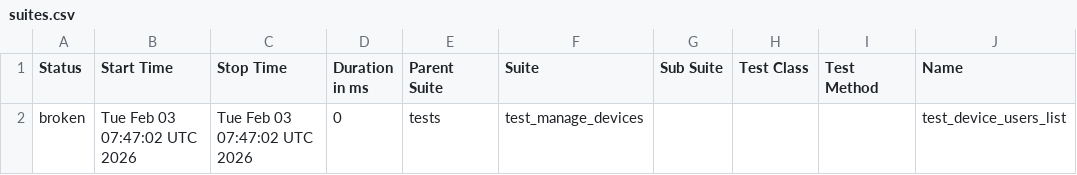
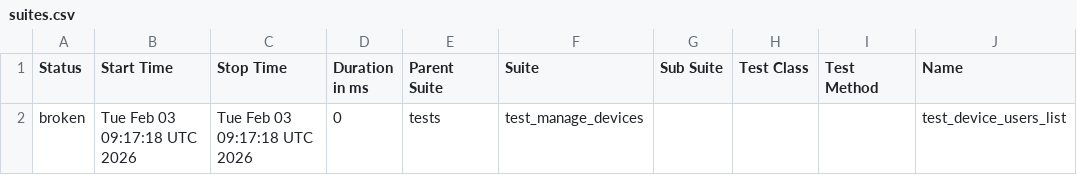
Before and after one commit to harshithh90/poly-demo, a CSV file: data/suites.csv, drawn as a sheet; only a part is shown; the diff names each change by its address in the sheet, - before the commit and + after, or states it on an @@ line.

```diff
--- a/data/suites.csv
+++ b/data/suites.csv
-B2 (Start Time): Tue Feb 03 07:47:02 UTC 2026
+B2 (Start Time): Tue Feb 03 09:17:18 UTC 2026
-C2 (Stop Time): Tue Feb 03 07:47:02 UTC 2026
+C2 (Stop Time): Tue Feb 03 09:17:18 UTC 2026
```
Also changed, not shown: 14 other files.
